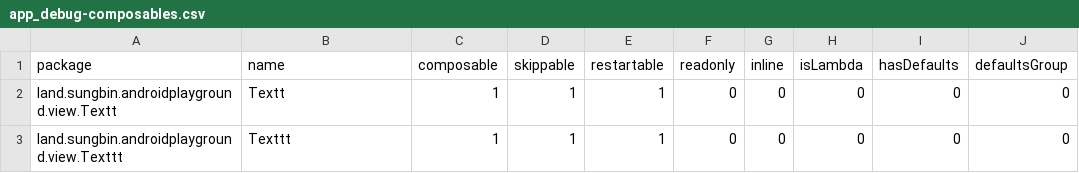
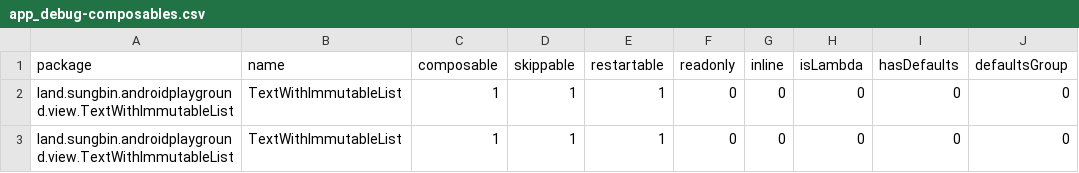
Before and after one commit to jisungbin/AndroidPlayground, a CSV file: report/compose-reports/app_debug-composables.csv, drawn as a sheet; only a part is shown; the diff names each change by its address in the sheet, - before the commit and + after, or states it on an @@ line.

```diff
--- a/report/compose-reports/app_debug-composables.csv
+++ b/report/compose-reports/app_debug-composables.csv
-A2 (package): land.sungbin.androidplayground.view.Textt
+A2 (package): land.sungbin.androidplayground.view.TextWithImmutableList
-B2 (name): Textt
+B2 (name): TextWithImmutableList
-A3 (package): land.sungbin.androidplayground.view.Texttt
+A3 (package): land.sungbin.androidplayground.view.TextWithImmutableList
-B3 (name): Texttt
+B3 (name): TextWithImmutableList
```
Also changed, not shown: 3 other files.
